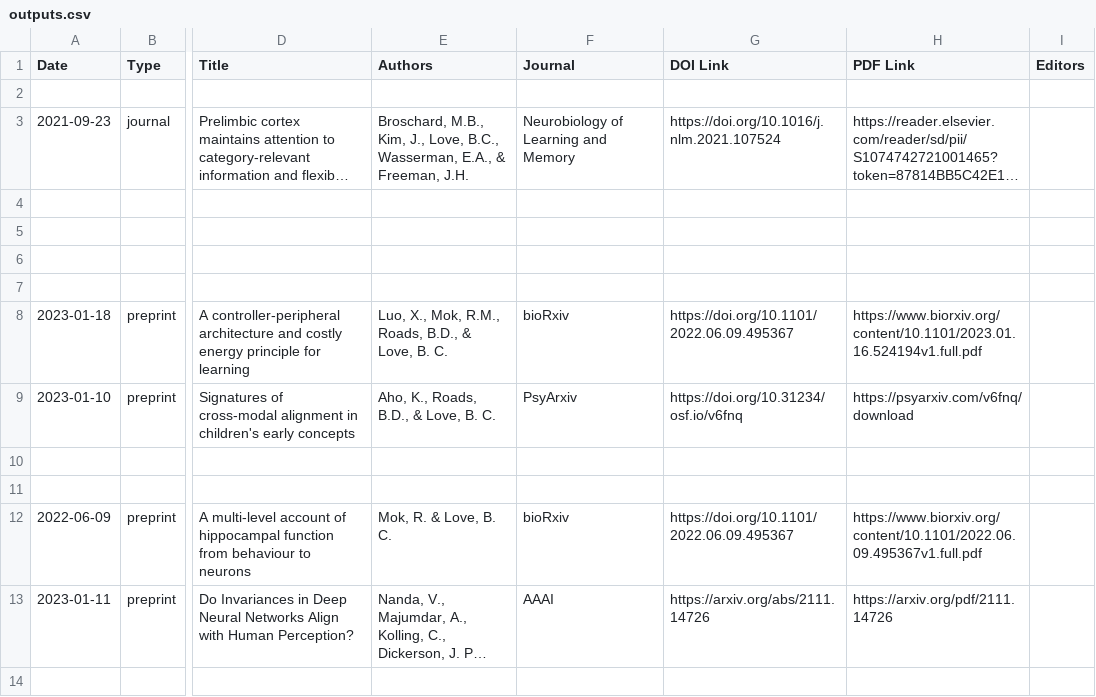
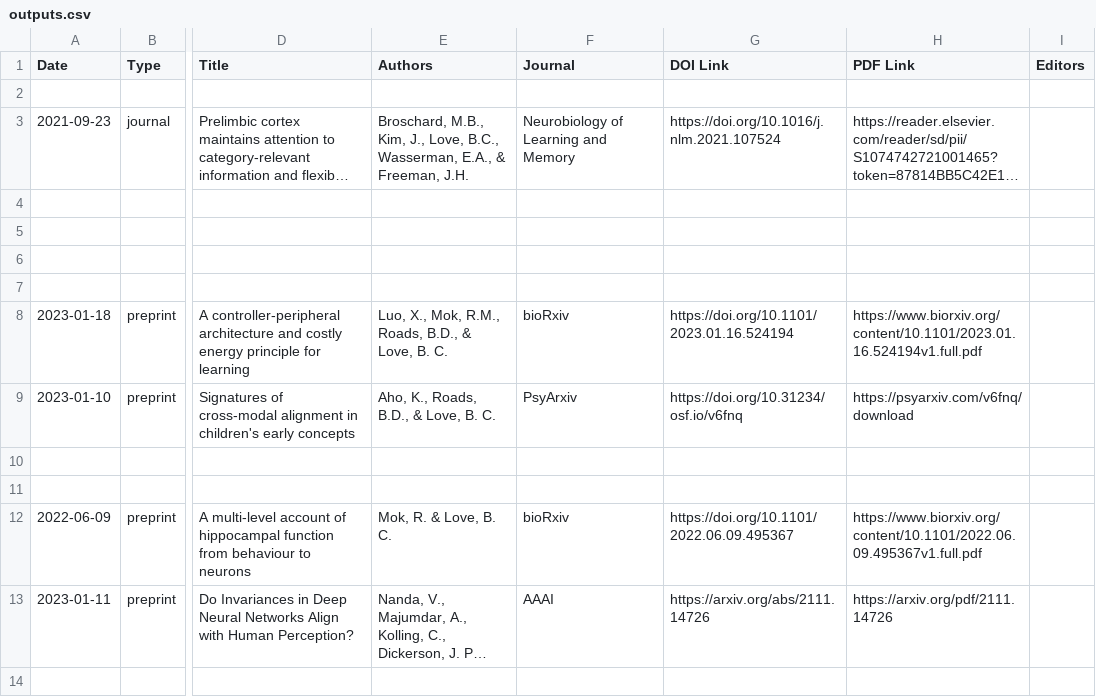
Before and after one commit to lovebc/lovebc.github.io, a CSV file: _data/outputs.csv, drawn as a sheet; only a part is shown, gaps mark what is left out; long unchanged cells end in …; the diff names each change by its address in the sheet, - before the commit and + after, or states it on an @@ line.

Commit message:
Update outputs.csv

```diff
--- a/_data/outputs.csv
+++ b/_data/outputs.csv
-G8 (DOI Link): https://doi.org/10.1101/2022.06.09.495367
+G8 (DOI Link): https://doi.org/10.1101/2023.01.16.524194
```
